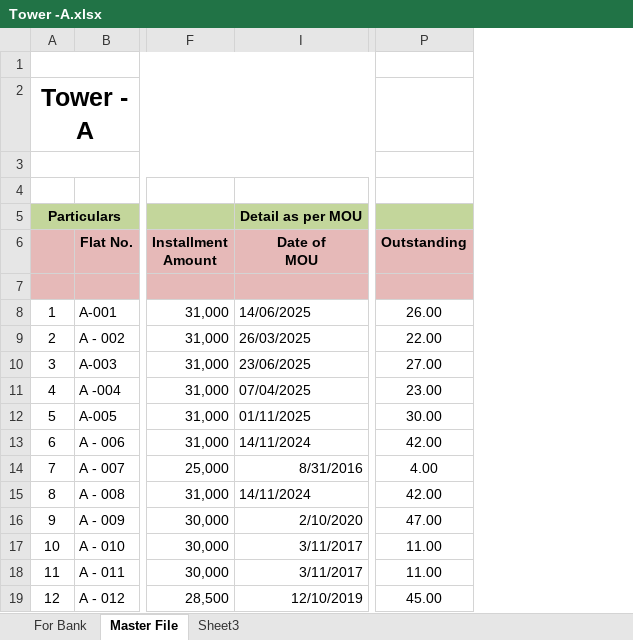
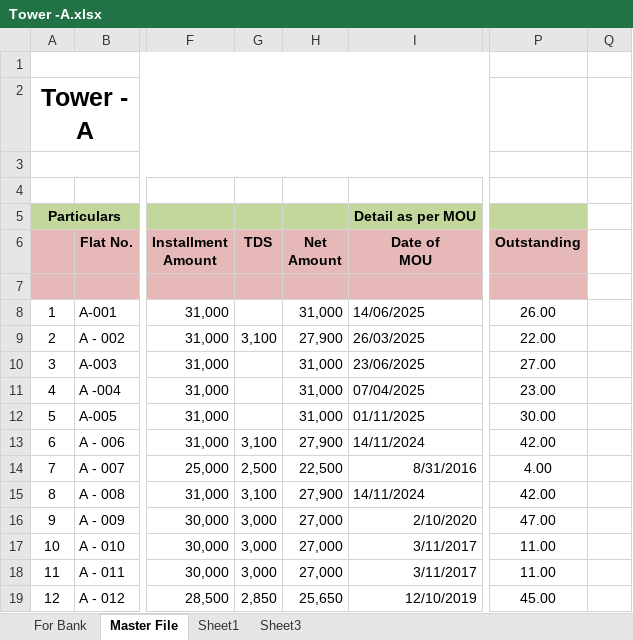
Before and after one commit to SanskarAgrawal-009/krishnavalleyERP, an Excel workbook: docs/Tower -A.xlsx, sheet Master File, drawn as a sheet; only a part is shown, gaps mark what is left out; values as stored, in another font and other column widths than the file's, no borders; the diff names each change by its address in the sheet, - before the commit and + after, or states it on an @@ line.

```diff
--- a/docs/Tower -A.xlsx (sheet Master File)
+++ b/docs/Tower -A.xlsx (sheet Master File)
+sheet tab: Sheet1
@@ column G (TDS) unhidden, rows 9-19: 3,100 |  |  |  | 3,100 | 2,500 | 3,100 | 3,000 | 3,000 | 3,000 | 2,850 @@
@@ column H (Net Amount) unhidden, rows 8-19: 31,000 | 27,900 | 31,000 | 31,000 | 31,000 | 27,900 | 22,500 | 27,900 | 27,000 | 27,000 | 27,000 | 25,650 @@
@@ column Q unhidden, empty @@
```
Also changed, not shown: 30 other files.
